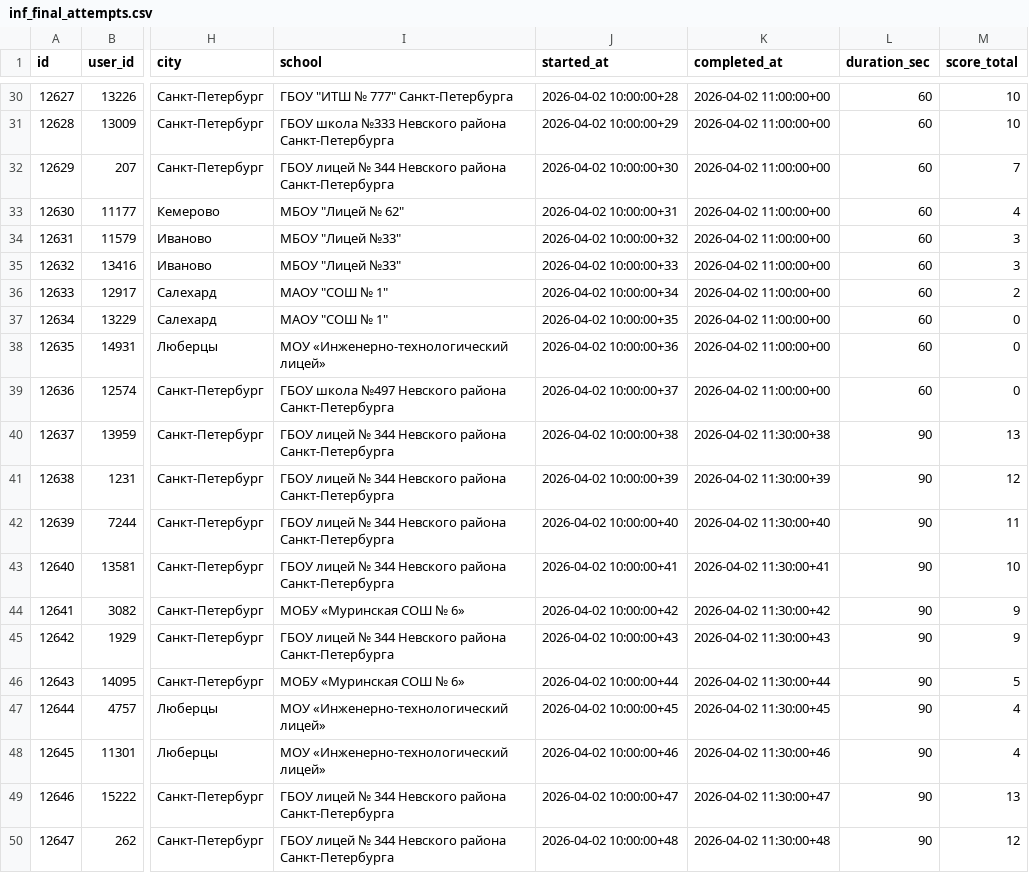
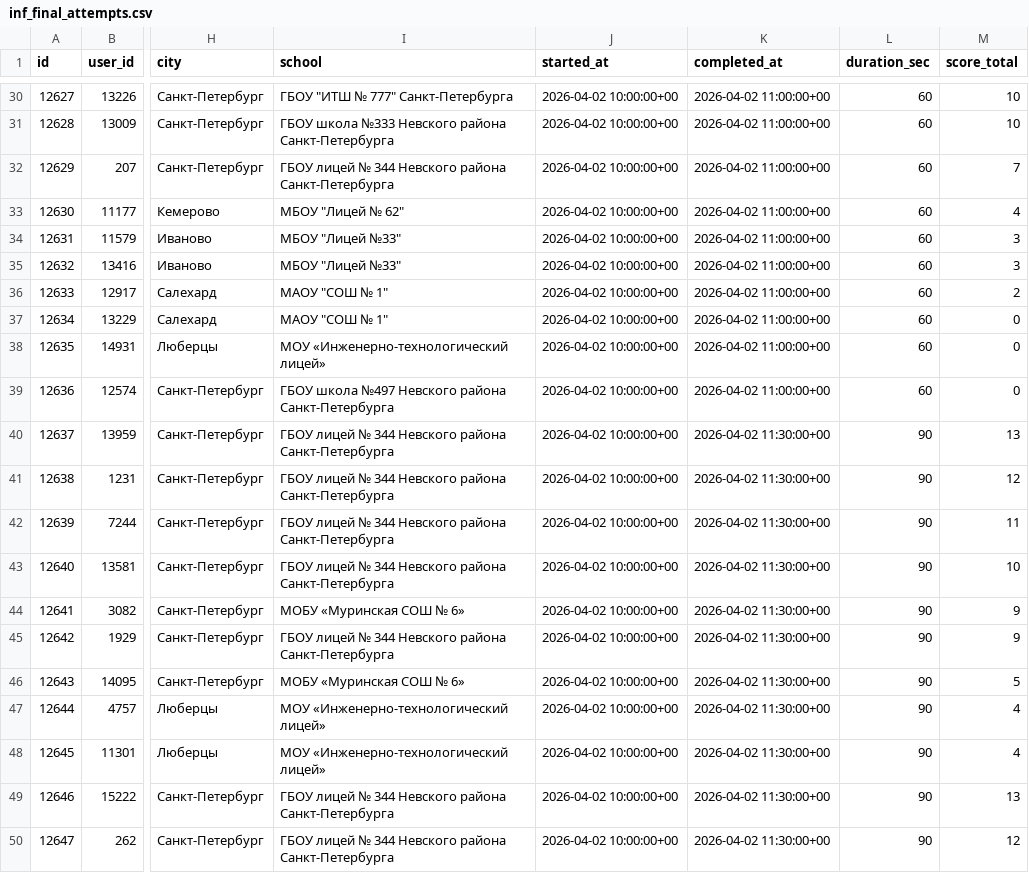
Before and after one commit to afuri/ni_site, a CSV file: inf_final_attempts.csv, drawn as a sheet; only a part is shown, gaps mark what is left out; the diff covers the shown part only; the diff names each change by its address in the sheet, - before the commit and + after, or states it on an @@ line.

```diff
--- a/inf_final_attempts.csv
+++ b/inf_final_attempts.csv
-J30 (started_at): 2026-04-02 10:00:00+28
+J30 (started_at): 2026-04-02 10:00:00+00
-J31 (started_at): 2026-04-02 10:00:00+29
+J31 (started_at): 2026-04-02 10:00:00+00
-J32 (started_at): 2026-04-02 10:00:00+30
+J32 (started_at): 2026-04-02 10:00:00+00
-J33 (started_at): 2026-04-02 10:00:00+31
+J33 (started_at): 2026-04-02 10:00:00+00
-J34 (started_at): 2026-04-02 10:00:00+32
+J34 (started_at): 2026-04-02 10:00:00+00
-J35 (started_at): 2026-04-02 10:00:00+33
+J35 (started_at): 2026-04-02 10:00:00+00
-J36 (started_at): 2026-04-02 10:00:00+34
+J36 (started_at): 2026-04-02 10:00:00+00
-J37 (started_at): 2026-04-02 10:00:00+35
+J37 (started_at): 2026-04-02 10:00:00+00
-J38 (started_at): 2026-04-02 10:00:00+36
+J38 (started_at): 2026-04-02 10:00:00+00
-J39 (started_at): 2026-04-02 10:00:00+37
+J39 (started_at): 2026-04-02 10:00:00+00
-J40 (started_at): 2026-04-02 10:00:00+38
+J40 (started_at): 2026-04-02 10:00:00+00
-K40 (completed_at): 2026-04-02 11:30:00+38
+K40 (completed_at): 2026-04-02 11:30:00+00
-J41 (started_at): 2026-04-02 10:00:00+39
+J41 (started_at): 2026-04-02 10:00:00+00
-K41 (completed_at): 2026-04-02 11:30:00+39
+K41 (completed_at): 2026-04-02 11:30:00+00
-J42 (started_at): 2026-04-02 10:00:00+40
+J42 (started_at): 2026-04-02 10:00:00+00
-K42 (completed_at): 2026-04-02 11:30:00+40
+K42 (completed_at): 2026-04-02 11:30:00+00
-J43 (started_at): 2026-04-02 10:00:00+41
+J43 (started_at): 2026-04-02 10:00:00+00
-K43 (completed_at): 2026-04-02 11:30:00+41
+K43 (completed_at): 2026-04-02 11:30:00+00
-J44 (started_at): 2026-04-02 10:00:00+42
+J44 (started_at): 2026-04-02 10:00:00+00
-K44 (completed_at): 2026-04-02 11:30:00+42
+K44 (completed_at): 2026-04-02 11:30:00+00
-J45 (started_at): 2026-04-02 10:00:00+43
+J45 (started_at): 2026-04-02 10:00:00+00
-K45 (completed_at): 2026-04-02 11:30:00+43
+K45 (completed_at): 2026-04-02 11:30:00+00
-J46 (started_at): 2026-04-02 10:00:00+44
+J46 (started_at): 2026-04-02 10:00:00+00
-K46 (completed_at): 2026-04-02 11:30:00+44
+K46 (completed_at): 2026-04-02 11:30:00+00
-J47 (started_at): 2026-04-02 10:00:00+45
+J47 (started_at): 2026-04-02 10:00:00+00
-K47 (completed_at): 2026-04-02 11:30:00+45
+K47 (completed_at): 2026-04-02 11:30:00+00
-J48 (started_at): 2026-04-02 10:00:00+46
+J48 (started_at): 2026-04-02 10:00:00+00
-K48 (completed_at): 2026-04-02 11:30:00+46
+K48 (completed_at): 2026-04-02 11:30:00+00
-J49 (started_at): 2026-04-02 10:00:00+47
+J49 (started_at): 2026-04-02 10:00:00+00
-K49 (completed_at): 2026-04-02 11:30:00+47
+K49 (completed_at): 2026-04-02 11:30:00+00
-J50 (started_at): 2026-04-02 10:00:00+48
+J50 (started_at): 2026-04-02 10:00:00+00
-K50 (completed_at): 2026-04-02 11:30:00+48
+K50 (completed_at): 2026-04-02 11:30:00+00
```
Also changed, not shown: 40 edited cells elsewhere in this file.
